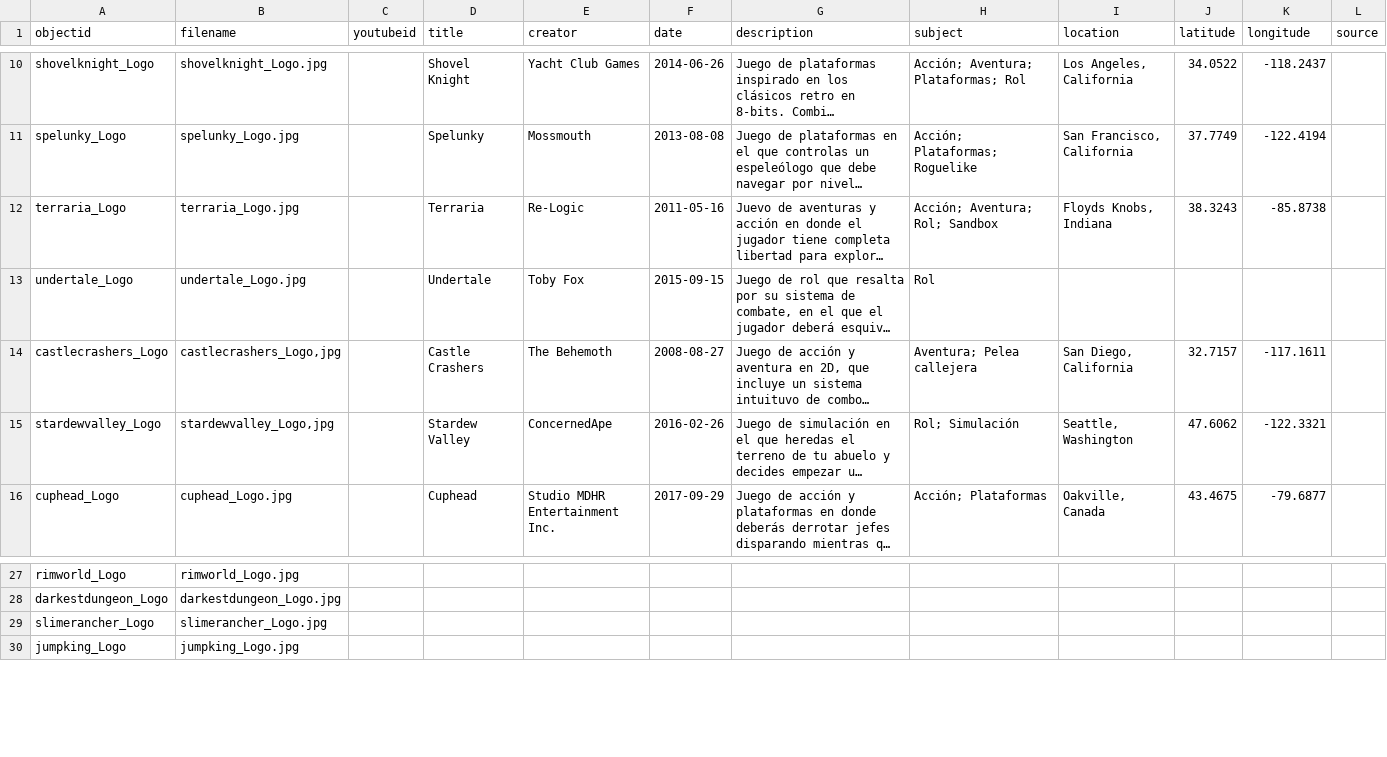
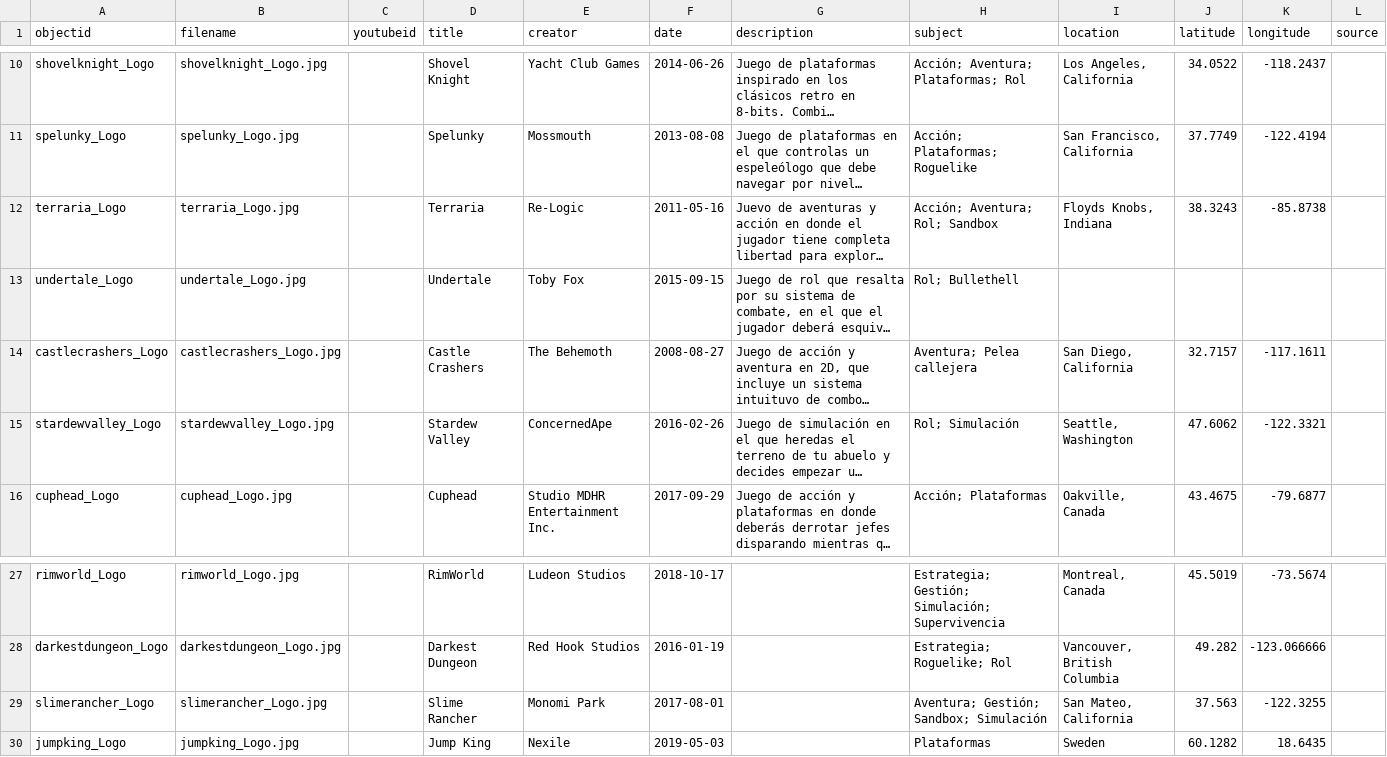
Before and after one commit to JhonnyLiYang/RepositorioBibliotecasDigitales, a CSV file: _data/CIF303-demo-metadata.csv, drawn as a sheet; only a part is shown, gaps mark what is left out; long unchanged cells end in …; the diff covers the shown part only; the diff names each change by its address in the sheet, - before the commit and + after, or states it on an @@ line.

```diff
--- a/_data/CIF303-demo-metadata.csv
+++ b/_data/CIF303-demo-metadata.csv
-H13 (subject): Rol
+H13 (subject): Rol; Bullethell
-B14 (filename): castlecrashers_Logo,jpg
+B14 (filename): castlecrashers_Logo.jpg
-B15 (filename): stardewvalley_Logo,jpg
+B15 (filename): stardewvalley_Logo.jpg
-D27 (title): (empty)
+D27 (title): RimWorld
-E27 (creator): (empty)
+E27 (creator): Ludeon Studios
-F27 (date): (empty)
+F27 (date): 2018-10-17
-H27 (subject): (empty)
+H27 (subject): Estrategia; Gestión; Simulación; Supervivencia
-I27 (location): (empty)
+I27 (location): Montreal, Canada
-J27 (latitude): (empty)
+J27 (latitude): 45.5019
-K27 (longitude): (empty)
+K27 (longitude): -73.5674
-D28 (title): (empty)
+D28 (title): Darkest Dungeon
-E28 (creator): (empty)
+E28 (creator): Red Hook Studios
-F28 (date): (empty)
+F28 (date): 2016-01-19
-H28 (subject): (empty)
+H28 (subject): Estrategia; Roguelike; Rol
-I28 (location): (empty)
+I28 (location): Vancouver, British Columbia
-J28 (latitude): (empty)
+J28 (latitude): 49.282
-K28 (longitude): (empty)
+K28 (longitude): -123.066666
-D29 (title): (empty)
+D29 (title): Slime Rancher
-E29 (creator): (empty)
+E29 (creator): Monomi Park
-F29 (date): (empty)
+F29 (date): 2017-08-01
-H29 (subject): (empty)
+H29 (subject): Aventura; Gestión; Sandbox; Simulación
-I29 (location): (empty)
+I29 (location): San Mateo, California
-J29 (latitude): (empty)
+J29 (latitude): 37.563
-K29 (longitude): (empty)
+K29 (longitude): -122.3255
-D30 (title): (empty)
+D30 (title): Jump King
-E30 (creator): (empty)
+E30 (creator): Nexile
-F30 (date): (empty)
+F30 (date): 2019-05-03
-H30 (subject): (empty)
+H30 (subject): Plataformas
-I30 (location): (empty)
+I30 (location): Sweden
-J30 (latitude): (empty)
+J30 (latitude): 60.1282
-K30 (longitude): (empty)
+K30 (longitude): 18.6435
```
Also changed, not shown: 69 edited cells elsewhere in this file.
